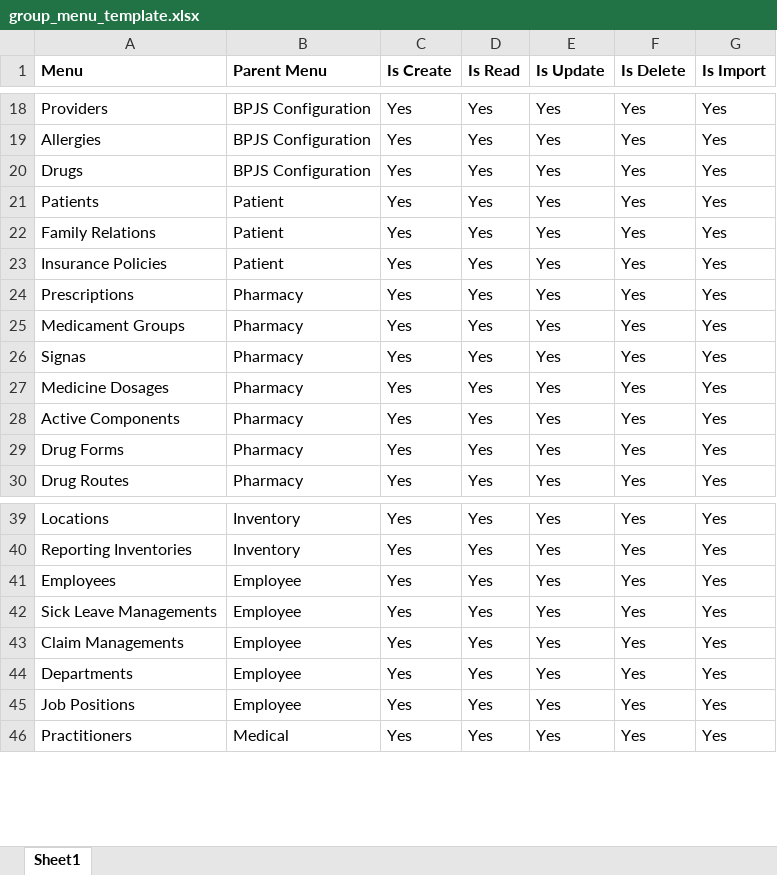
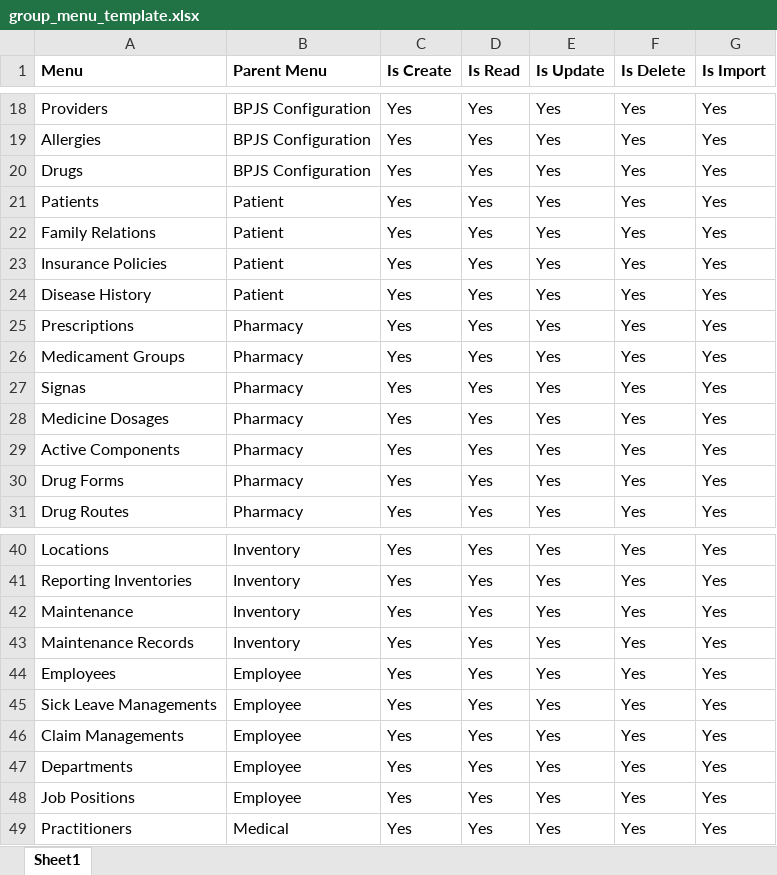
Before and after one commit to ragiit/McDermott, an Excel workbook: Import/Configurations/group_menu_template.xlsx, sheet Sheet1, drawn as a sheet; only a part is shown, gaps mark what is left out; values as stored, in another font and other column widths than the file's, no borders; table styles not drawn; the diff names each change by its address in the sheet, - before the commit and + after, or states it on an @@ line.

```diff
--- a/Import/Configurations/group_menu_template.xlsx (sheet Sheet1)
+++ b/Import/Configurations/group_menu_template.xlsx (sheet Sheet1)
+row 24: Disease History | Patient | Yes | Yes | Yes | Yes | Yes
+row 42: Maintenance | Inventory | Yes | Yes | Yes | Yes | Yes
+row 43: Maintenance Records | Inventory | Yes | Yes | Yes | Yes | Yes
```
Also changed, not shown: Import/Configurations/menu_template.xlsx, 11 other files.
